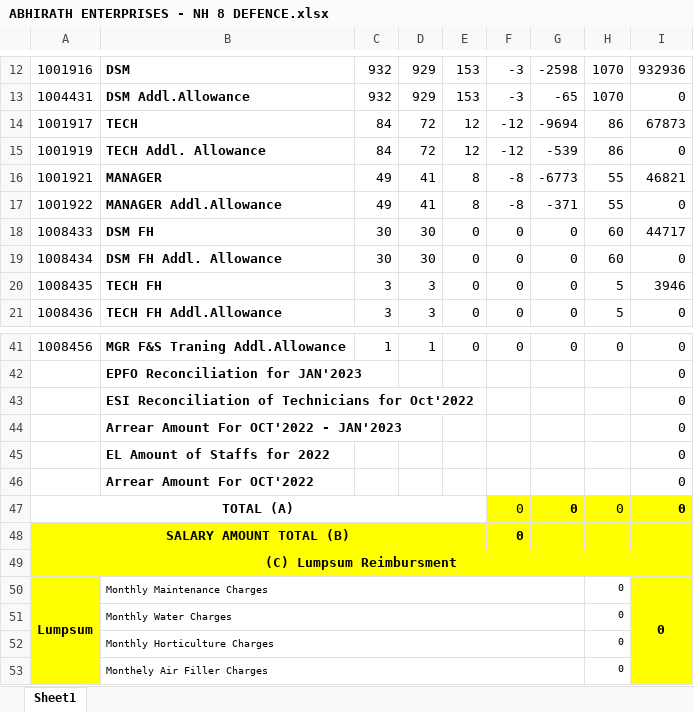
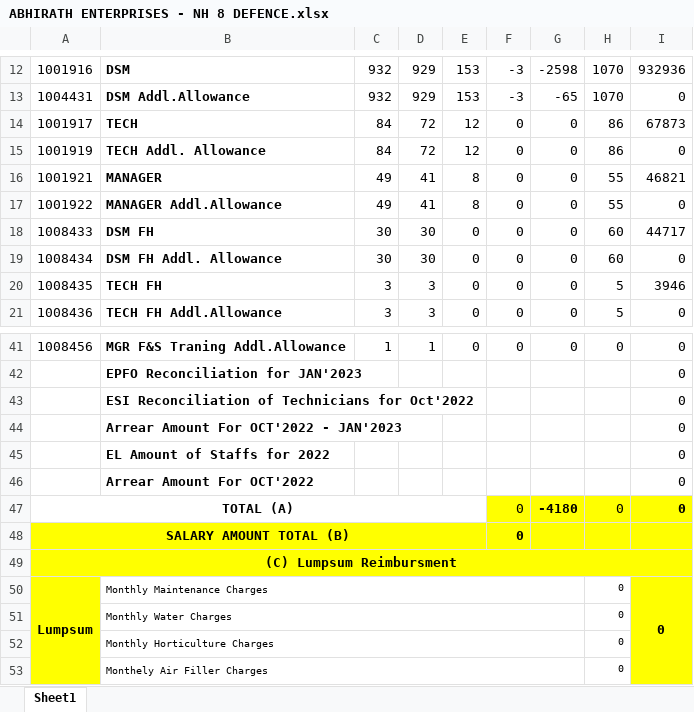
Before and after one commit to sahil82764/hrManagementSystem, an Excel workbook: Bills/2023/3/ABHIRATH ENTERPRISES - NH 8 DEFENCE.xlsx, sheet Sheet1, drawn as a sheet; only a part is shown, gaps mark what is left out; values as stored, in another font and other column widths than the file's, no borders; the diff names each change by its address in the sheet, - before the commit and + after, or states it on an @@ line.

Commit message:
modification in generate-bill file

```diff
--- a/Bills/2023/3/ABHIRATH ENTERPRISES - NH 8 DEFENCE.xlsx (sheet Sheet1)
+++ b/Bills/2023/3/ABHIRATH ENTERPRISES - NH 8 DEFENCE.xlsx (sheet Sheet1)
-F14:F15: -12
+F14:F15: 0
-G14: -9694
+G14: 0
-G15: -539
+G15: 0
-F16:F17: -8
+F16:F17: 0
-G16: -6773
+G16: 0
-G17: -371
+G17: 0
-G47: 0
+G47: -4180
```
Also changed, not shown: Mandays/Active/2023/3/ABHIRATH ENTERPRISES - NH 8 DEFENCE.xlsx, 6 other files.
